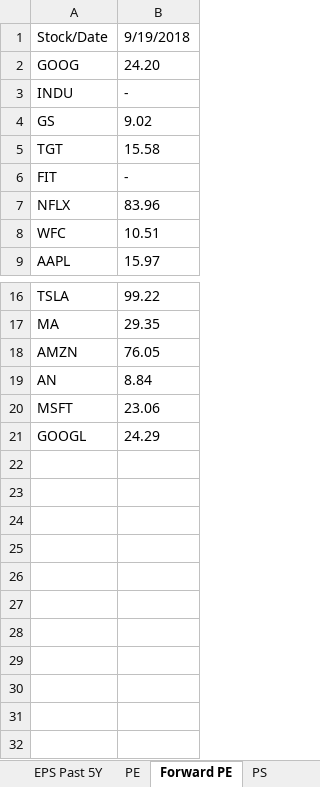
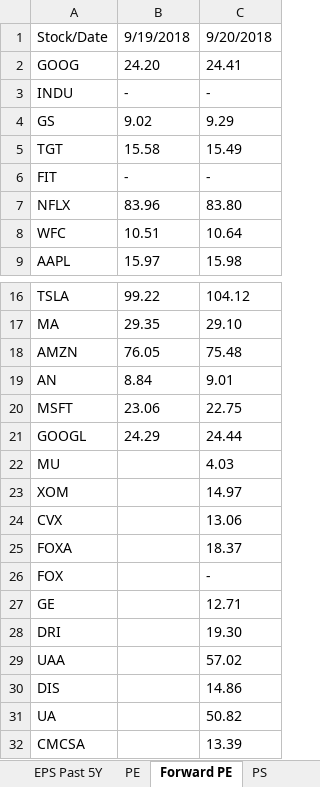
Before and after one commit to aanker3/Stock_App, an Excel workbook: FinViz_Parser/Finviz_MajorNews/Finviz_MajorNews.xlsx, sheet Forward PE, drawn as a sheet; only a part is shown, gaps mark what is left out; values as stored, in another font and other column widths than the file's, no borders; the diff names each change by its address in the sheet, - before the commit and + after, or states it on an @@ line.

```diff
--- a/FinViz_Parser/Finviz_MajorNews/Finviz_MajorNews.xlsx (sheet Forward PE)
+++ b/FinViz_Parser/Finviz_MajorNews/Finviz_MajorNews.xlsx (sheet Forward PE)
+column C, rows 1-9: 9/20/2018 | 24.41 | - | 9.29 | 15.49 | - | 83.80 | 10.64 | 15.98; rows 16-21: 104.12 | 29.10 | 75.48 | 9.01 | 22.75 | 24.44
+row 22: MU |  | 4.03
+row 23: XOM |  | 14.97
+row 24: CVX |  | 13.06
+row 25: FOXA |  | 18.37
+row 26: FOX |  | -
+row 27: GE |  | 12.71
+row 28: DRI |  | 19.30
+row 29: UAA |  | 57.02
+row 30: DIS |  | 14.86
+row 31: UA |  | 50.82
+row 32: CMCSA |  | 13.39
```
Also changed, not shown: sheet Daily Stock List, sheet Cumulative_Stock_List, sheet PS, sheet p_FCF, sheet Divident Pct, sheet AvgVolume, 17 more sheets, FinViz_Parser/Finviz_Upgrades/Finviz_Upgrades.xlsx, Stock_Parser/StockList.xlsx.
